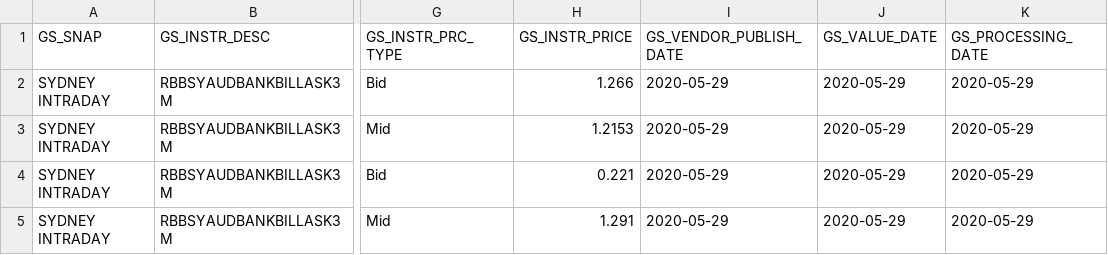
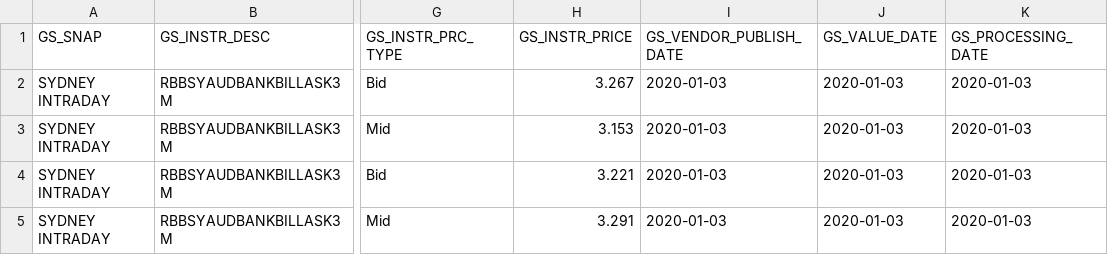
Before and after one commit to shirleenhong/automation-loan-application-cba, a CSV file: DataSet/Integration_DataSet/TL/BaseRates_GSFile/AU/TL_BASE_02_Files/FINASTRA_CCB_BASERATE_SY_GROUP1_BASE02.csv, drawn as a sheet; only a part is shown, gaps mark what is left out; the diff names each change by its address in the sheet, - before the commit and + after, or states it on an @@ line.

Commit message:
GDE-7202 Fix for TLBASE02 - Grouping of rates in a single file

```diff
--- a/DataSet/Integration_DataSet/TL/BaseRates_GSFile/AU/TL_BASE_02_Files/FINASTRA_CCB_BASERATE_SY_GROUP1_BASE02.csv
+++ b/DataSet/Integration_DataSet/TL/BaseRates_GSFile/AU/TL_BASE_02_Files/FINASTRA_CCB_BASERATE_SY_GROUP1_BASE02.csv
-H2 (GS_INSTR_PRICE): 1.266
+H2 (GS_INSTR_PRICE): 3.267
-I2:I5 (GS_VENDOR_PUBLISH_DATE): 2020-05-29
+I2:I5 (GS_VENDOR_PUBLISH_DATE): 2020-01-03
-J2:J5 (GS_VALUE_DATE): 2020-05-29
+J2:J5 (GS_VALUE_DATE): 2020-01-03
-K2:K5 (GS_PROCESSING_DATE): 2020-05-29
+K2:K5 (GS_PROCESSING_DATE): 2020-01-03
-H3 (GS_INSTR_PRICE): 1.2153
+H3 (GS_INSTR_PRICE): 3.153
-H4 (GS_INSTR_PRICE): 0.221
+H4 (GS_INSTR_PRICE): 3.221
-H5 (GS_INSTR_PRICE): 1.291
+H5 (GS_INSTR_PRICE): 3.291
```
Also changed, not shown: 3 other files.
